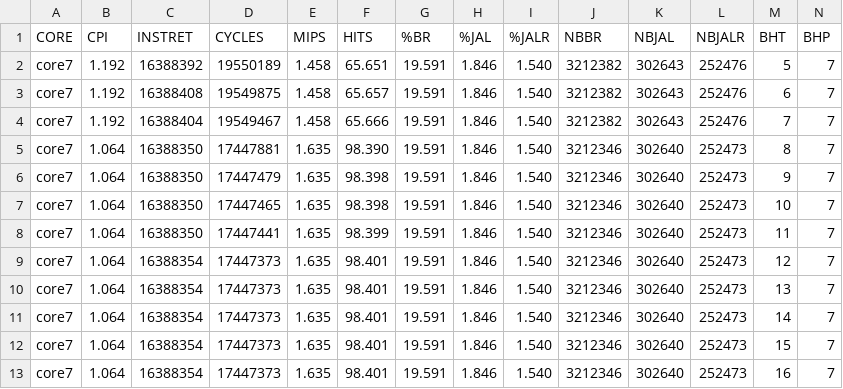
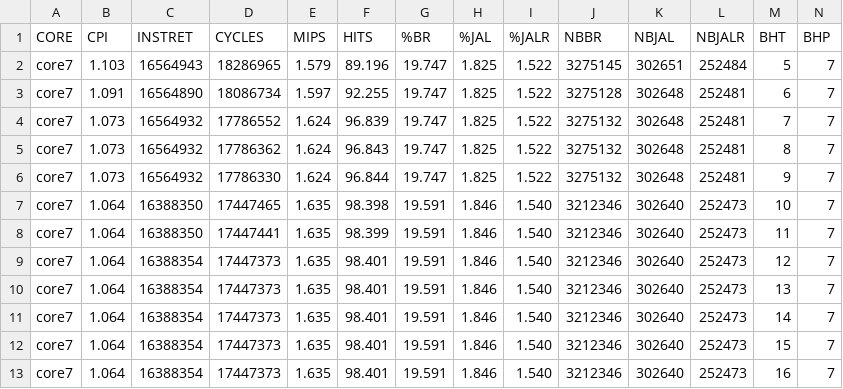
Before and after one commit to arruk/TRYonRISCV, a CSV file: INFO/BENCH/core7/dhrystones.csv, drawn as a sheet.

```diff
--- a/INFO/BENCH/core7/dhrystones.csv
+++ b/INFO/BENCH/core7/dhrystones.csv
@@ -1,7 +1,7 @@
 CORE,CPI,INSTRET,CYCLES,MIPS,HITS,%BR,%JAL,%JALR,NBBR,NBJAL,NBJALR,BHT,BHP
-core7,1.192,16388392,19550189,1.458,65.651,19.591,1.846,1.540,3212382,302643,252476,5,7
-core7,1.192,16388408,19549875,1.458,65.657,19.591,1.846,1.540,3212382,302643,252476,6,7
-core7,1.192,16388404,19549467,1.458,65.666,19.591,1.846,1.540,3212382,302643,252476,7,7
-core7,1.064,16388350,17447881,1.635,98.390,19.591,1.846,1.540,3212346,302640,252473,8,7
-core7,1.064,16388350,17447479,1.635,98.398,19.591,1.846,1.540,3212346,302640,252473,9,7
+core7,1.103,16564943,18286965,1.579,89.196,19.747,1.825,1.522,3275145,302651,252484,5,7
+core7,1.091,16564890,18086734,1.597,92.255,19.747,1.825,1.522,3275128,302648,252481,6,7
+core7,1.073,16564932,17786552,1.624,96.839,19.747,1.825,1.522,3275132,302648,252481,7,7
+core7,1.073,16564932,17786362,1.624,96.843,19.747,1.825,1.522,3275132,302648,252481,8,7
+core7,1.073,16564932,17786330,1.624,96.844,19.747,1.825,1.522,3275132,302648,252481,9,7
 core7,1.064,16388350,17447465,1.635,98.398,19.591,1.846,1.540,3212346,302640,252473,10,7
```
Also changed, not shown: INFO/BENCH/core7/coremark.csv, INFO/BENCH/core7/raystones.csv, 31 other files.
